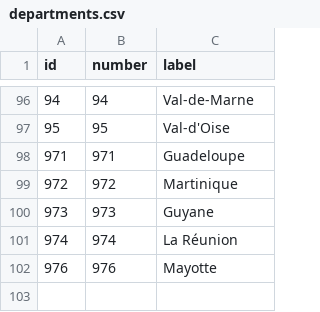
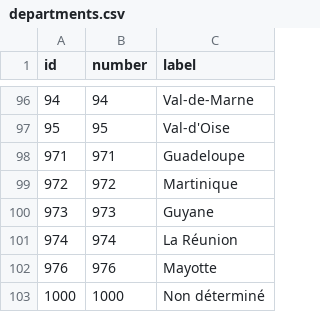
Before and after one commit to Hexoplanete/Projet-Furet, a CSV file: database/config/departments.csv, drawn as a sheet; only a part is shown, gaps mark what is left out.

```diff
--- a/database/config/departments.csv
+++ b/database/config/departments.csv
@@ -102 +102,2 @@ id,number,label
 976,976,Mayotte
+1000,1000,Non déterminé
```
Also changed, not shown: database/prefectures/04/04_2025_5_RAA.csv, 6 other files.
